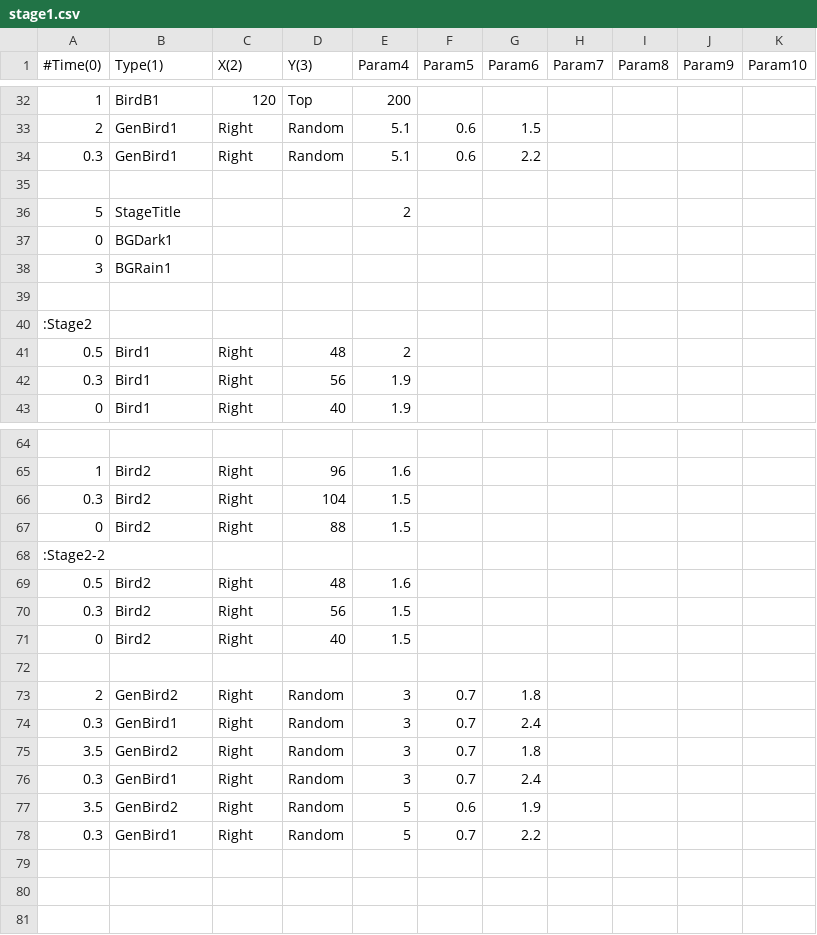
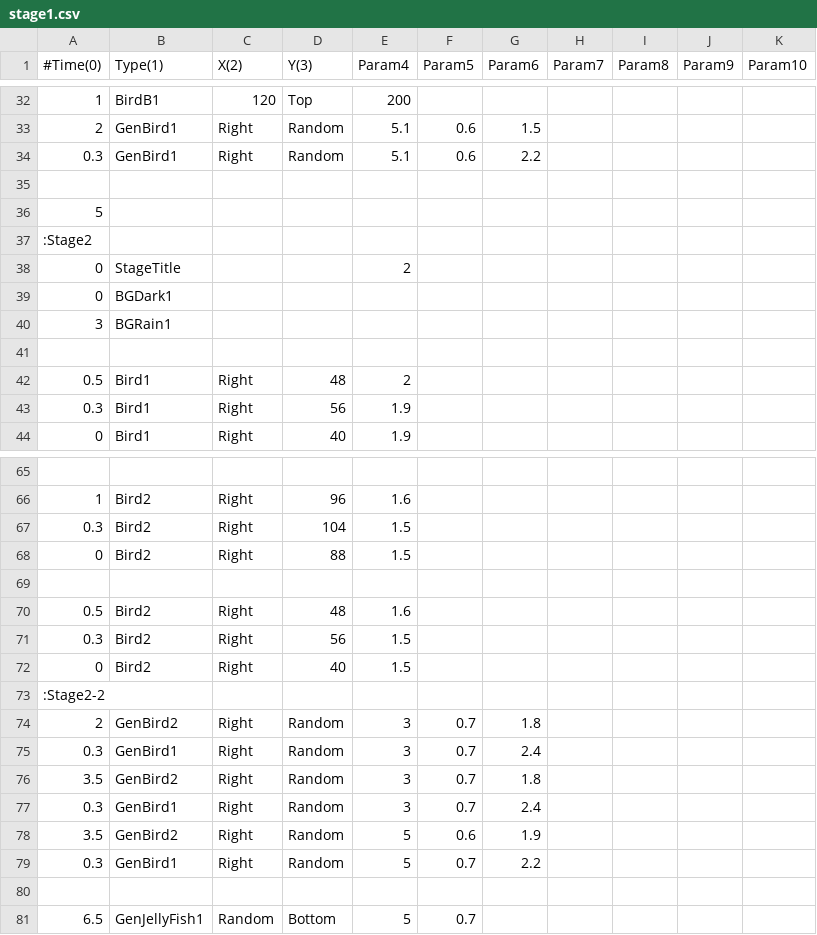
Before and after one commit to voidproc/hand, a CSV file: hand/App/event/stage1.csv, drawn as a sheet; only a part is shown, gaps mark what is left out.

Commit message:
敵を追加 (JellyFish)

```diff
--- a/hand/App/event/stage1.csv
+++ b/hand/App/event/stage1.csv
@@ -35,3 +35,5 @@
 ,,,,,,,,,,
-5,StageTitle,,,2,,,,,,
+5,,,,,,,,,,
+:Stage2,,,,,,,,,,
+0,StageTitle,,,2,,,,,,
 0,BGDark1,,,,,,,,,
@@ -39,3 +41,2 @@
 ,,,,,,,,,,
-:Stage2,,,,,,,,,,
 0.5,Bird1,Right,48,2,,,,,,
@@ -67,3 +68,3 @@
 0,Bird2,Right,88,1.5,,,,,,
-:Stage2-2,,,,,,,,,,
+,,,,,,,,,,
 0.5,Bird2,Right,48,1.6,,,,,,
@@ -71,3 +72,3 @@
 0,Bird2,Right,40,1.5,,,,,,
-,,,,,,,,,,
+:Stage2-2,,,,,,,,,,
 2,GenBird2,Right,Random,3,0.7,1.8,,,,
@@ -78 +79,3 @@
 0.3,GenBird1,Right,Random,5,0.7,2.2,,,,
+,,,,,,,,,,
+6.5,GenJellyFish1,Random,Bottom,5,0.7,,,,,
```
Also changed, not shown: 7 other files.
